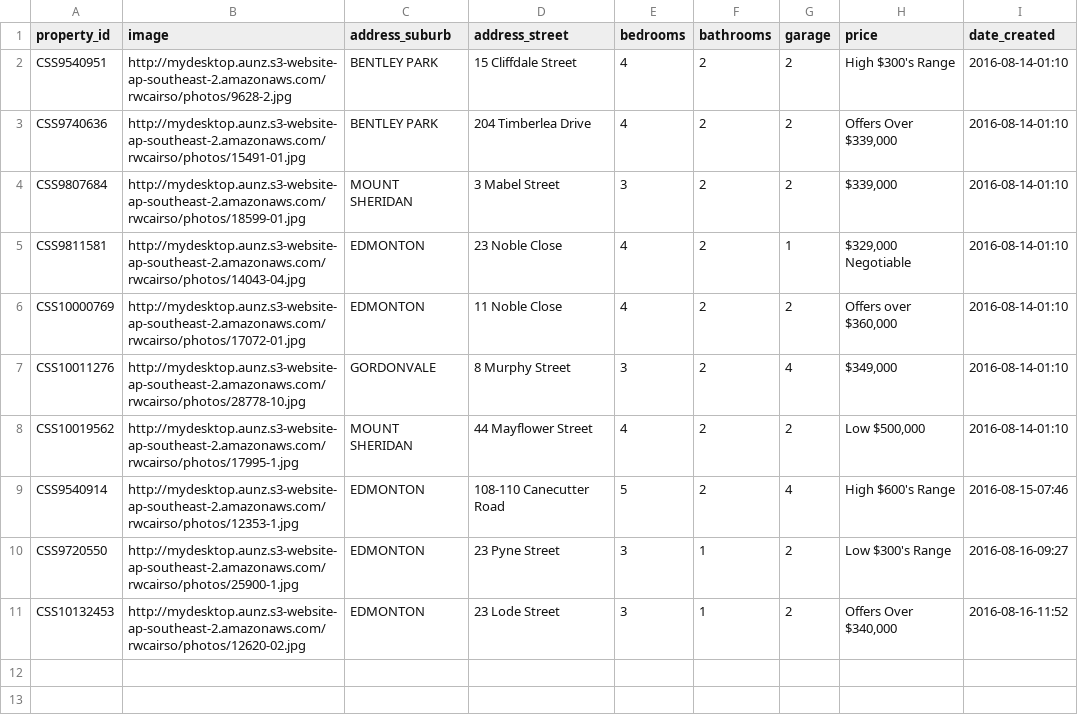
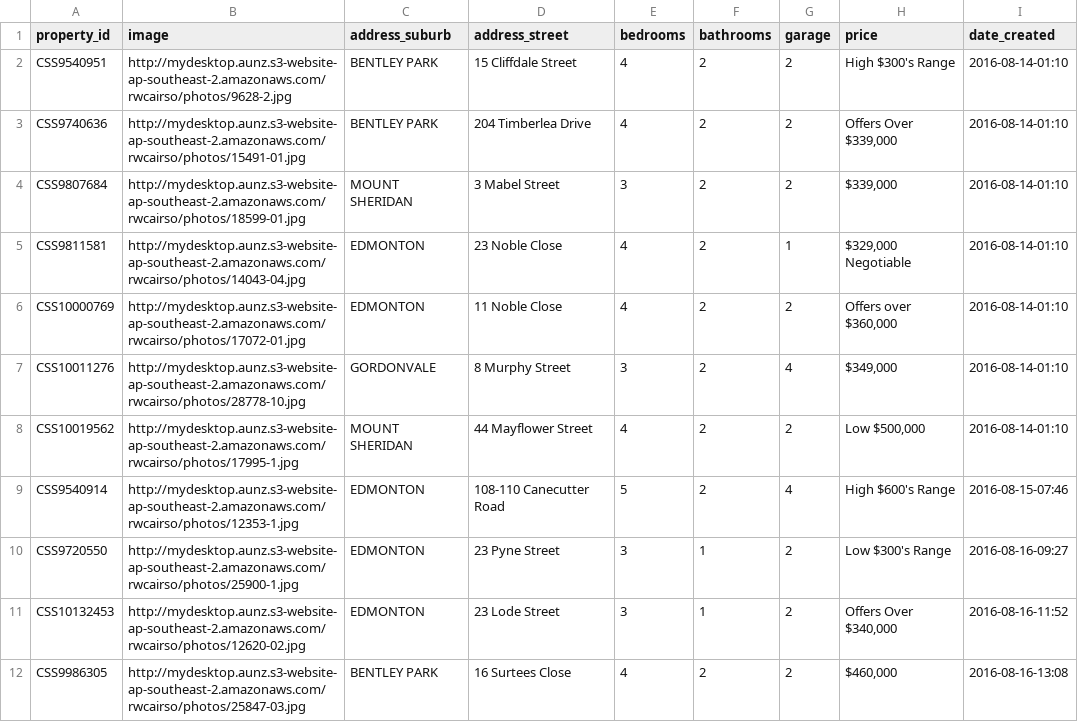
Before and after one commit to callumflack/therese-plath-realestate, a CSV file: _data/current.csv, drawn as a sheet.

```diff
--- a/_data/current.csv
+++ b/_data/current.csv
@@ -11 +11,2 @@ CSS9720550,http://mydesktop.aunz.s3-website-ap-southeast-2.amazonaws.com/rwcairs
 CSS10132453,http://mydesktop.aunz.s3-website-ap-southeast-2.amazonaws.com/rwcairso/photos/12620-02.jpg,EDMONTON,"23 Lode Street",3,1,2,"Offers Over $340,000",2016-08-16-11:52
+CSS9986305,http://mydesktop.aunz.s3-website-ap-southeast-2.amazonaws.com/rwcairso/photos/25847-03.jpg,"BENTLEY PARK","16 Surtees Close",4,2,2,"$460,000",2016-08-16-13:08
```
Also changed, not shown: 1 other file.
